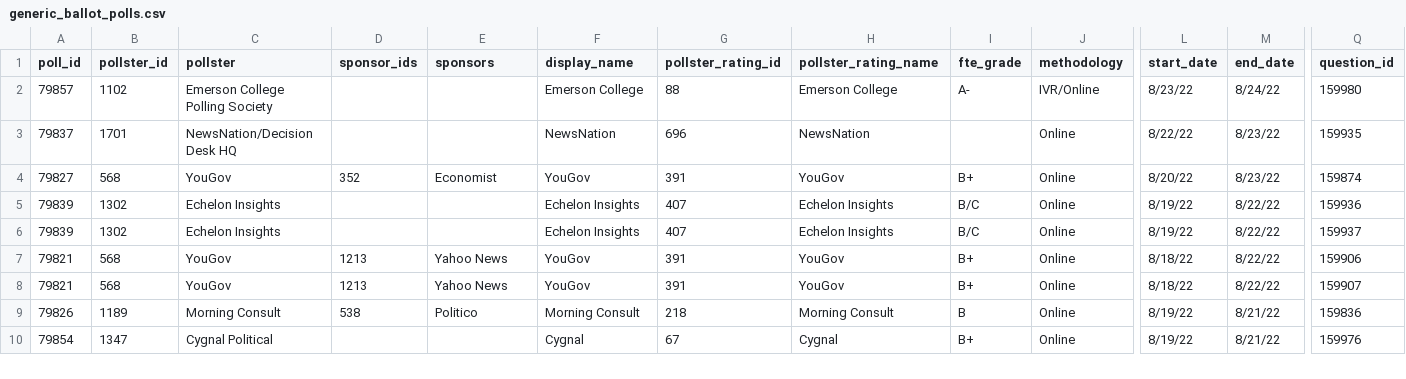
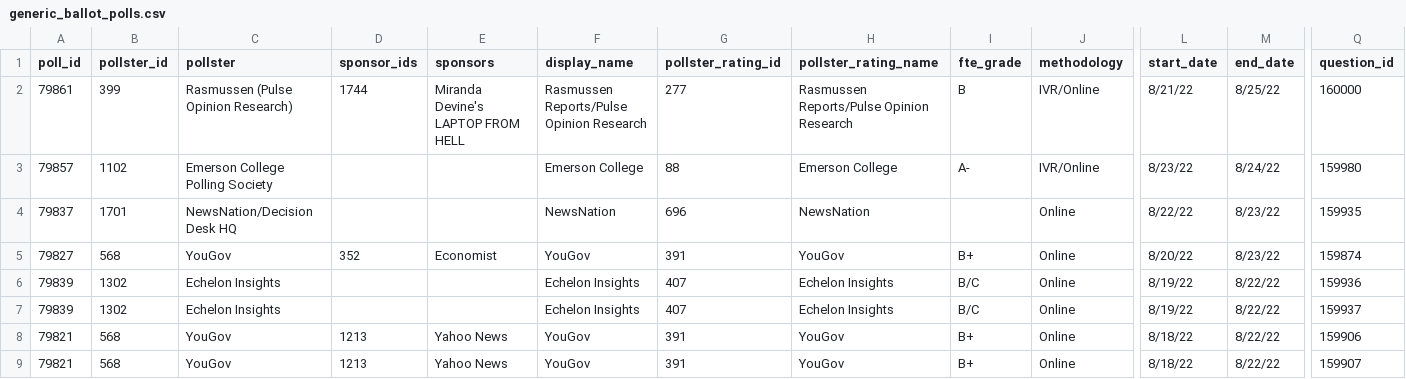
Before and after one commit to dcadata/fivey-is-an-emotional-fox, a CSV file: data/generic_ballot_polls.csv, drawn as a sheet; only a part is shown, gaps mark what is left out; the shorter side is filled out with more unchanged rows; rows hold the shown columns only; the diff names each change by its address in the sheet, - before the commit and + after, or states it on an @@ line.

```diff
--- a/data/generic_ballot_polls.csv
+++ b/data/generic_ballot_polls.csv
+row 2: 79861 | 399 | Rasmussen (Pulse Opinion Research) | 1744 | Miranda Devine's LAPTOP FROM HELL | Rasmussen Reports/Pulse Opinion Research | 277 | Rasmussen Reports/Pulse Opinion Research | B | IVR/Online | 8/21/22 | 8/25/22 | 160000
```
Also changed, not shown: 1 other file.
